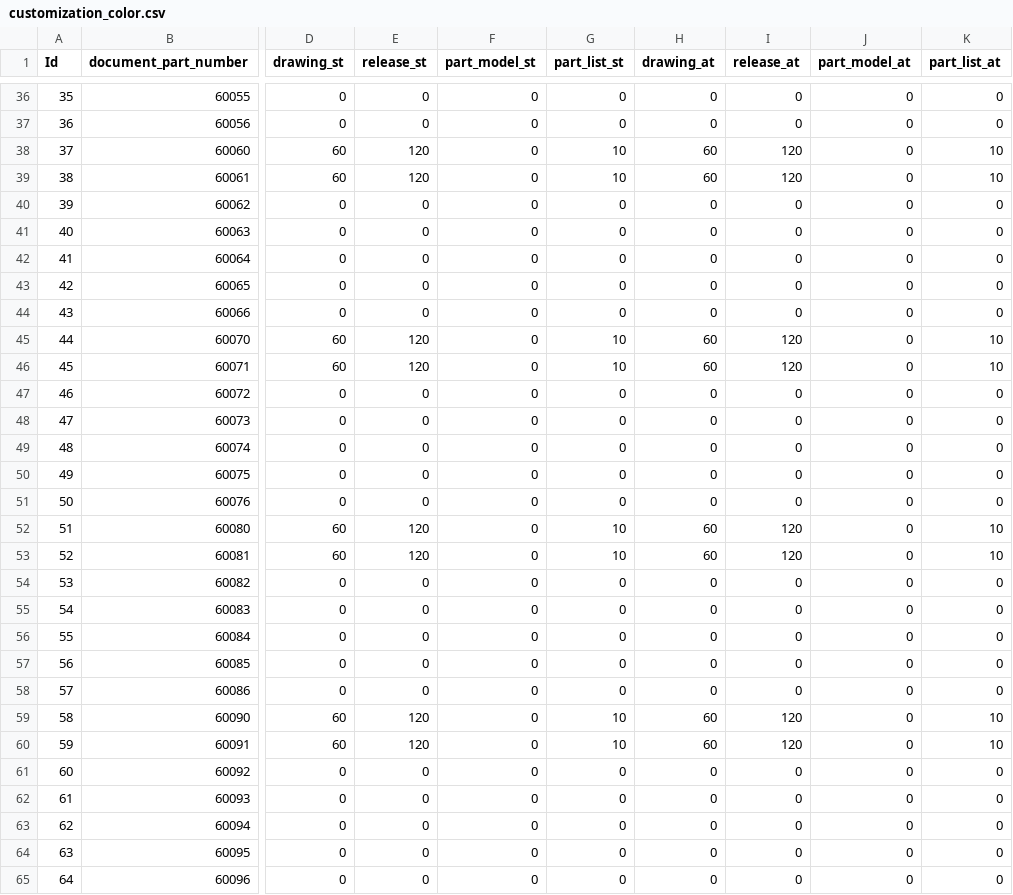
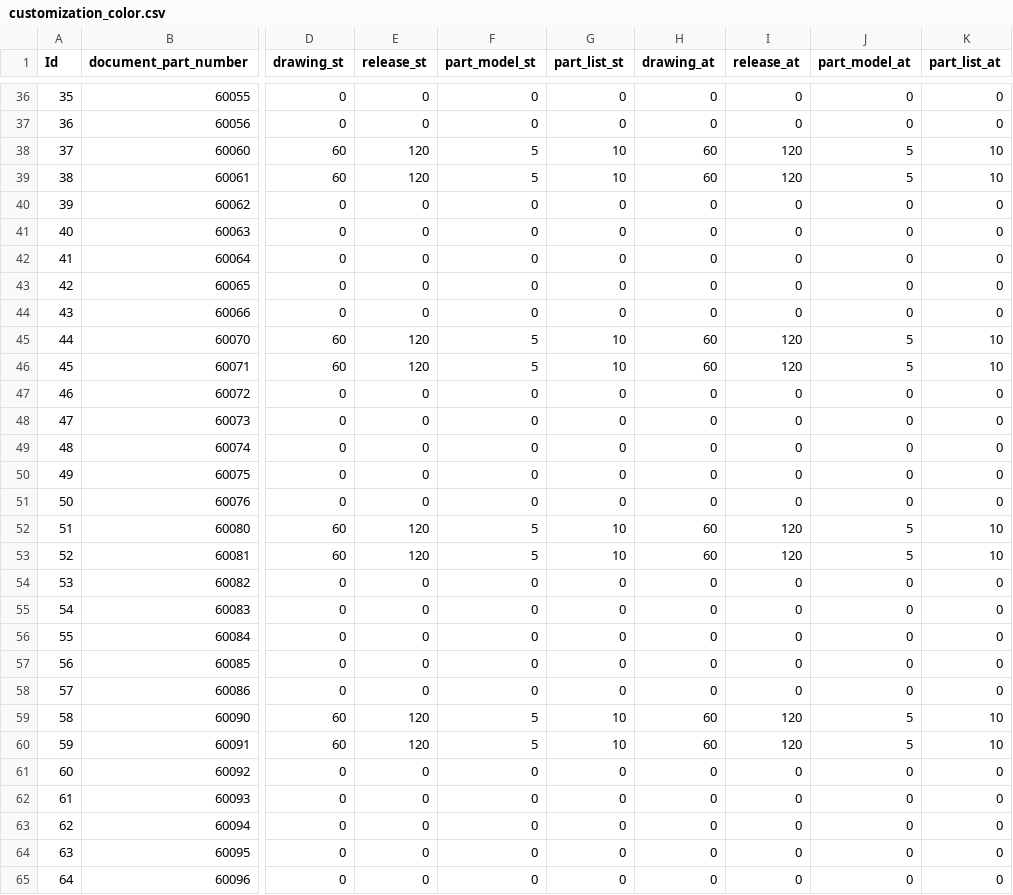
Before and after one commit to maurochiozzi/chrono_tailoring, a CSV file: input/customization_color.csv, drawn as a sheet; only a part is shown, gaps mark what is left out; the diff covers the shown part only; the diff names each change by its address in the sheet, - before the commit and + after, or states it on an @@ line.

```diff
--- a/input/customization_color.csv
+++ b/input/customization_color.csv
-F38:F39 (part_model_st): 0
+F38:F39 (part_model_st): 5
-J38:J39 (part_model_at): 0
+J38:J39 (part_model_at): 5
-F45:F46 (part_model_st): 0
+F45:F46 (part_model_st): 5
-J45:J46 (part_model_at): 0
+J45:J46 (part_model_at): 5
-F52:F53 (part_model_st): 0
+F52:F53 (part_model_st): 5
-J52:J53 (part_model_at): 0
+J52:J53 (part_model_at): 5
-F59:F60 (part_model_st): 0
+F59:F60 (part_model_st): 5
-J59:J60 (part_model_at): 0
+J59:J60 (part_model_at): 5
```
Also changed, not shown: 20 edited cells elsewhere in this file, 4 other files.
